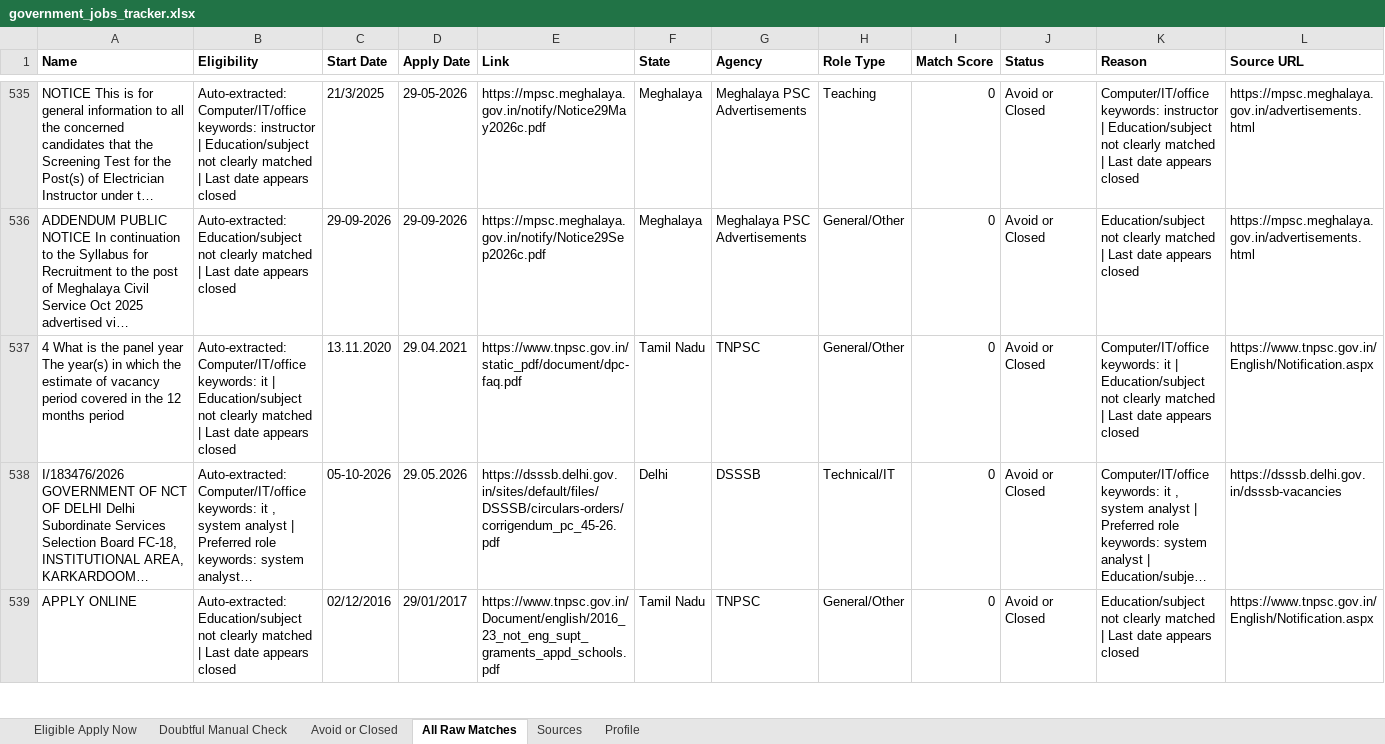
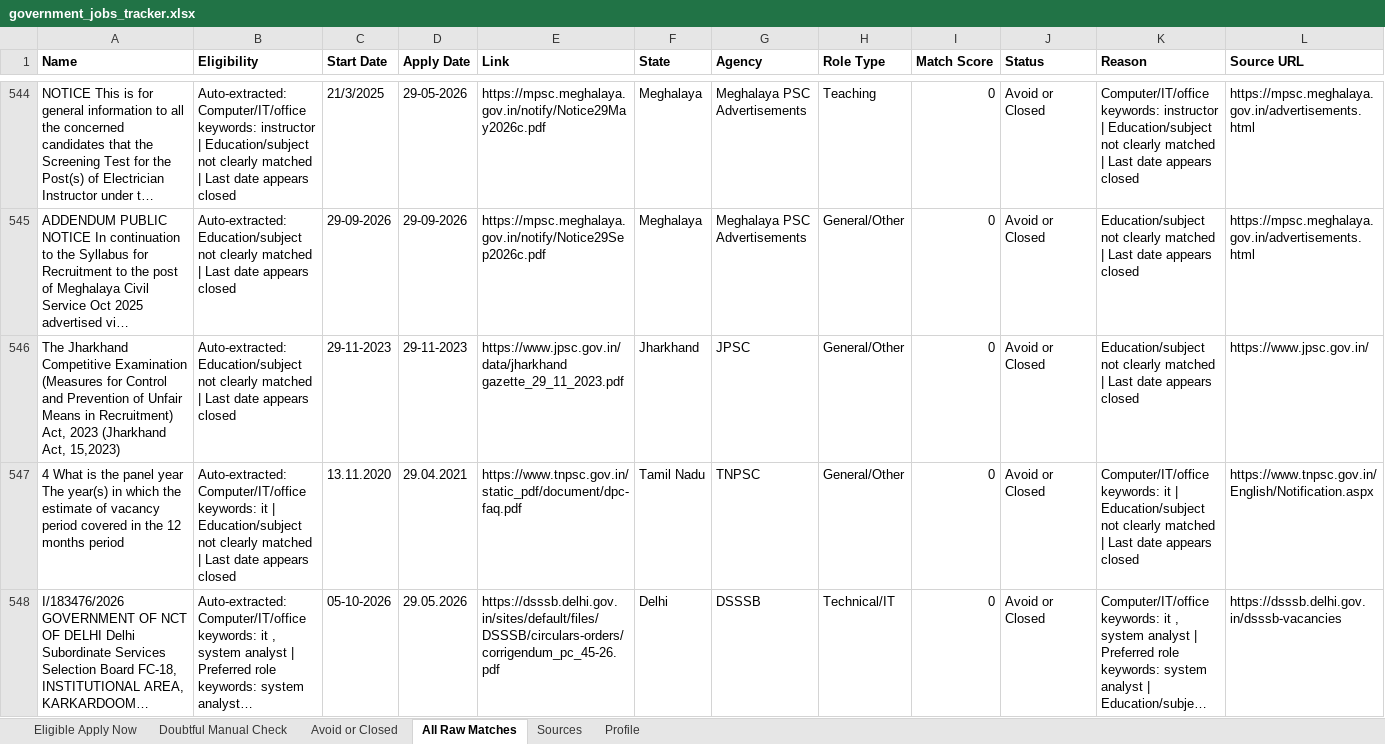
Before and after one commit to cshemant/LearnWithHemant, an Excel workbook: jobs/government_jobs_tracker.xlsx, sheet All Raw Matches, drawn as a sheet; only a part is shown, gaps mark what is left out; the shorter side is filled out with more unchanged rows; long unchanged cells end in …; values as stored, in another font and other column widths than the file's, no borders; rows hold the shown columns only; the diff covers the shown part only; the diff names each change by its address in the sheet, - before the commit and + after, or states it on an @@ line.

```diff
--- a/jobs/government_jobs_tracker.xlsx (sheet All Raw Matches)
+++ b/jobs/government_jobs_tracker.xlsx (sheet All Raw Matches)
+row 546: The Jharkhand Competitive Examination (Measures for Control and Prevention of Unfair Means in Recruitment) Act, 2023 (Jharkhand Act, 15,2023) | Auto-extracted: Education/subject not clearly matched | Last date appears closed | 29-11-2023 | 29-11-2023 | https://www.jpsc.gov.in/data/jharkhand gazette_29_11_2023.pdf | Jharkhand | JPSC | General/Other | 0 | Avoid or Closed | Education/subject not clearly matched | Last date appears closed | https://www.jpsc.gov.in/
```
Also changed, not shown: 30 added rows, 1 removed row and 7 edited cells elsewhere in this sheet, sheet Avoid or Closed, sheet Doubtful Manual Check, 15 other files.
